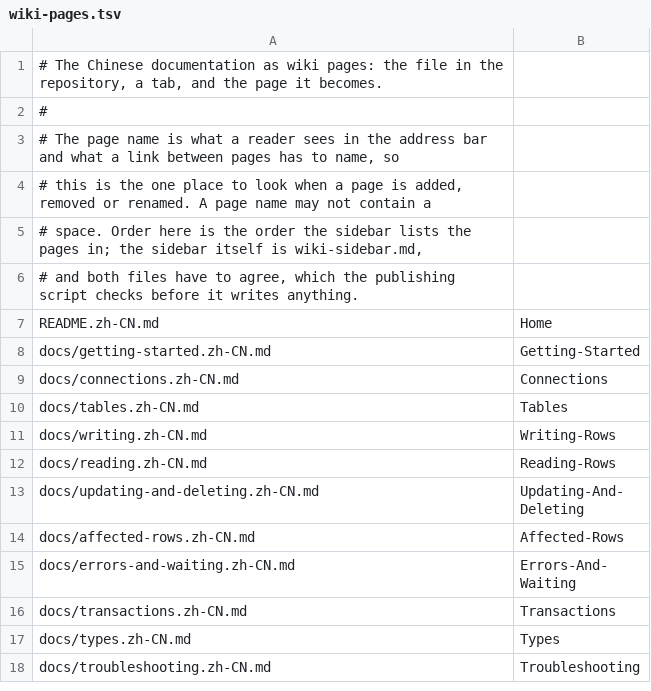
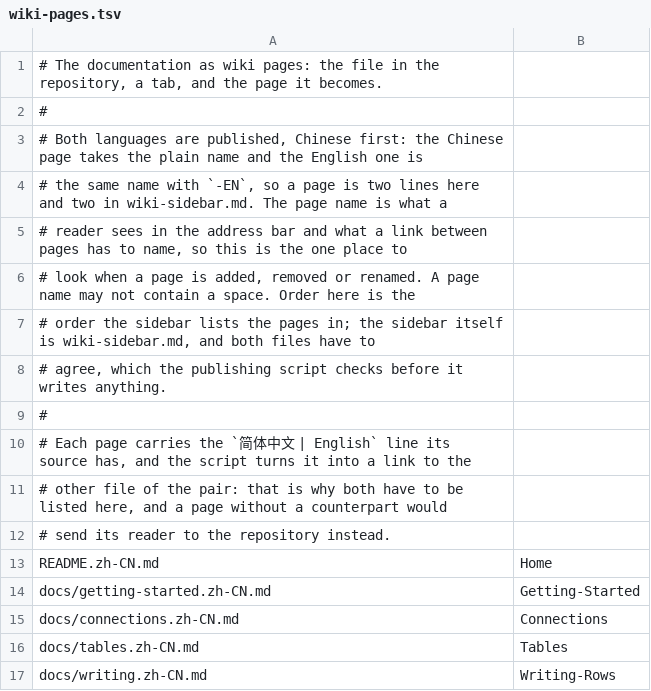
Before and after one commit to heyhey123-git/skript-orm, a TSV file: scripts/wiki-pages.tsv, drawn as a sheet; only a part is shown; the shorter side is filled out with more unchanged rows; the diff covers the shown part only.

Commit message:
ci(wiki): publish both languages, Chinese first
The wiki carried only the Chinese half, which was the right reading copy while the documentation was
written for Chinese readers. It has English readers now, and every page already switches language at the
top; what was missing was the other half of each pair and a link between them.

Every topic is therefore two pages: the Chinese one keeps the plain name, the English one adds `-EN`, and
the language switch line a page already carries becomes the link to its counterpart — which is why the
script no longer drops that line. The sidebar lists the Chinese pages first and the English ones under a
rule, and `README.md` takes the absolute banner URL its Chinese counterpart has, so the English home page
shows the banner on the wiki rather than a link to a blob page.

The workflow watches the page table and the sidebar as well as the script: changing the sidebar alone used
to republish nothing.

```diff
--- a/scripts/wiki-pages.tsv
+++ b/scripts/wiki-pages.tsv
@@ -1,7 +1,13 @@
-# The Chinese documentation as wiki pages: the file in the repository, a tab, and the page it becomes.
+# The documentation as wiki pages: the file in the repository, a tab, and the page it becomes.
 #
-# The page name is what a reader sees in the address bar and what a link between pages has to name, so
-# this is the one place to look when a page is added, removed or renamed. A page name may not contain a
-# space. Order here is the order the sidebar lists the pages in; the sidebar itself is wiki-sidebar.md,
-# and both files have to agree, which the publishing script checks before it writes anything.
+# Both languages are published, Chinese first: the Chinese page takes the plain name and the English one is
+# the same name with `-EN`, so a page is two lines here and two in wiki-sidebar.md. The page name is what a
+# reader sees in the address bar and what a link between pages has to name, so this is the one place to
+# look when a page is added, removed or renamed. A page name may not contain a space. Order here is the
+# order the sidebar lists the pages in; the sidebar itself is wiki-sidebar.md, and both files have to
+# agree, which the publishing script checks before it writes anything.
+#
+# Each page carries the `简体中文 | English` line its source has, and the script turns it into a link to the
+# other file of the pair: that is why both have to be listed here, and a page without a counterpart would
+# send its reader to the repository instead.
 README.zh-CN.md	Home
```
Also changed, not shown: 16 added rows elsewhere in this file, 6 other files.
